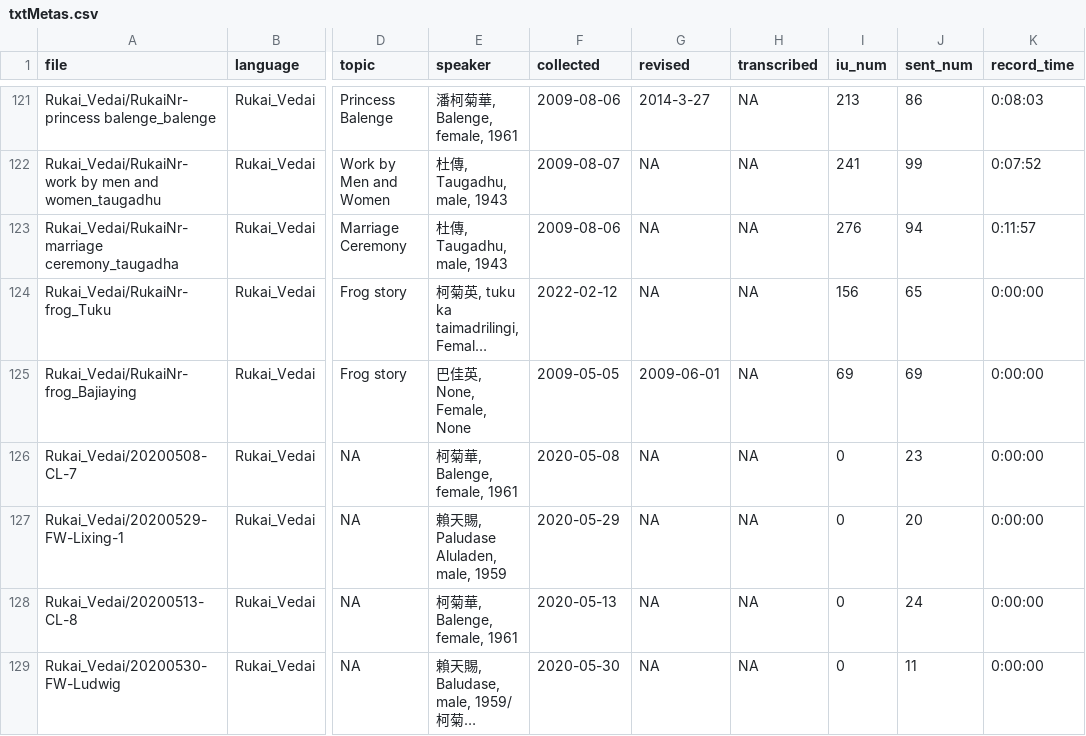
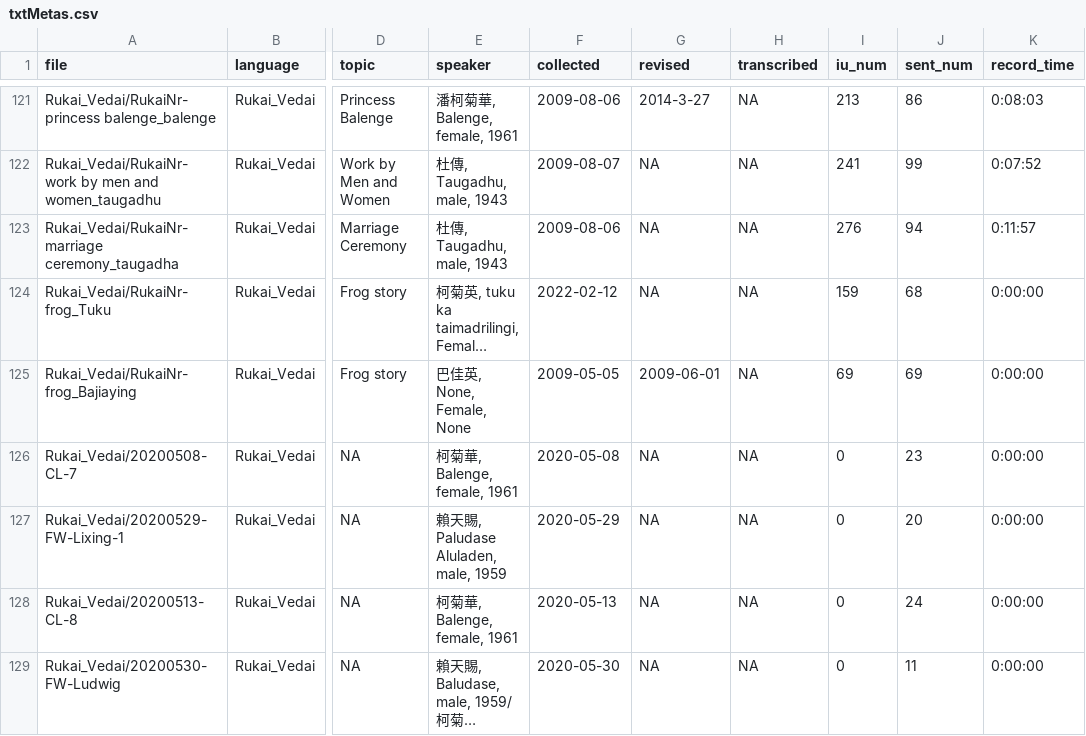
Before and after one commit to liao961120/glossParser, a CSV file: meta/txtMetas.csv, drawn as a sheet; only a part is shown, gaps mark what is left out; long unchanged cells end in …; the diff names each change by its address in the sheet, - before the commit and + after, or states it on an @@ line.

```diff
--- a/meta/txtMetas.csv
+++ b/meta/txtMetas.csv
-I124 (iu_num): 156
+I124 (iu_num): 159
-J124 (sent_num): 65
+J124 (sent_num): 68
```
Also changed, not shown: meta/langMetas.csv, 6 other files.
